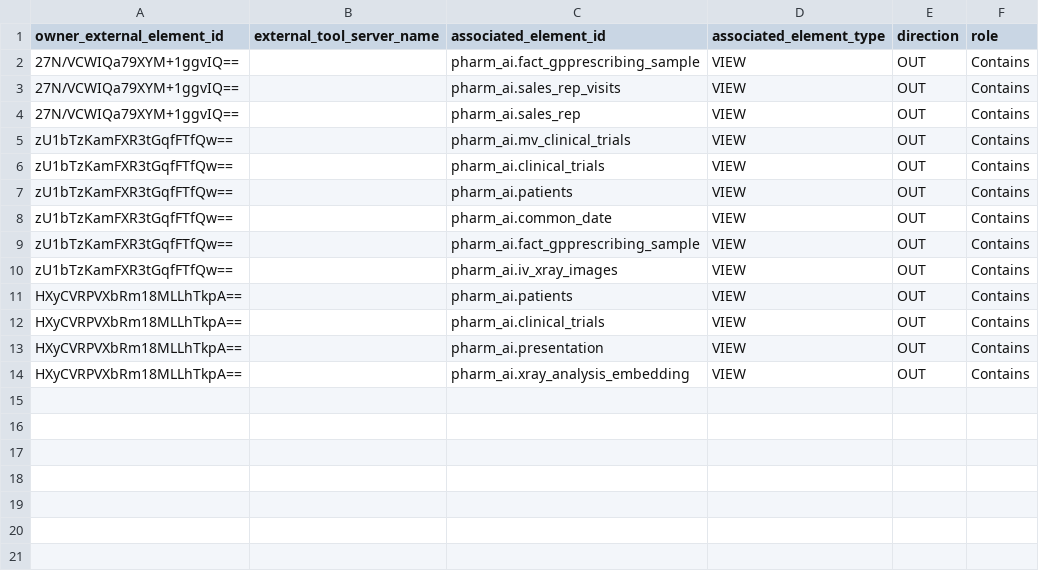
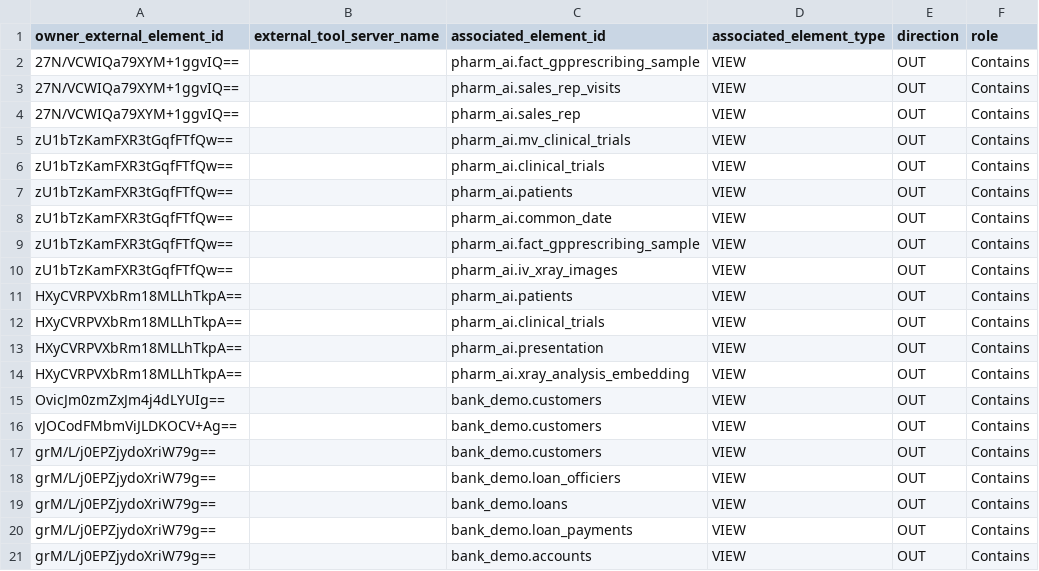
Before and after one commit to vfagesgo/denodo-oneclick, a CSV file: samples/vdb_asset_extensions/data_sources/skills_assets_associations.csv, drawn as a sheet; the diff names each change by its address in the sheet, - before the commit and + after, or states it on an @@ line.

Commit message:
update

```diff
--- a/samples/vdb_asset_extensions/data_sources/skills_assets_associations.csv
+++ b/samples/vdb_asset_extensions/data_sources/skills_assets_associations.csv
+row 15: OvicJm0zmZxJm4j4dLYUIg== |  | bank_demo.customers | VIEW | OUT | Contains
+row 16: vJOCodFMbmViJLDKOCV+Ag== |  | bank_demo.customers | VIEW | OUT | Contains
+row 17: grM/L/j0EPZjydoXriW79g== |  | bank_demo.customers | VIEW | OUT | Contains
+row 18: grM/L/j0EPZjydoXriW79g== |  | bank_demo.loan_officiers | VIEW | OUT | Contains
+row 19: grM/L/j0EPZjydoXriW79g== |  | bank_demo.loans | VIEW | OUT | Contains
+row 20: grM/L/j0EPZjydoXriW79g== |  | bank_demo.loan_payments | VIEW | OUT | Contains
+row 21: grM/L/j0EPZjydoXriW79g== |  | bank_demo.accounts | VIEW | OUT | Contains
```
